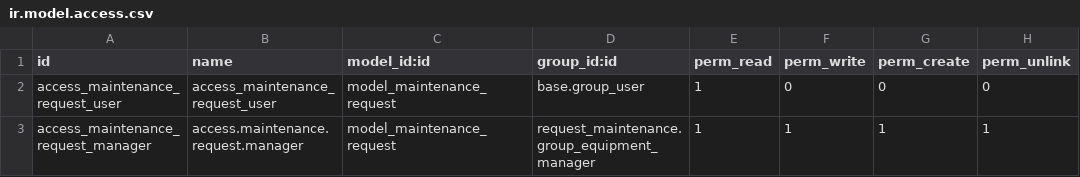
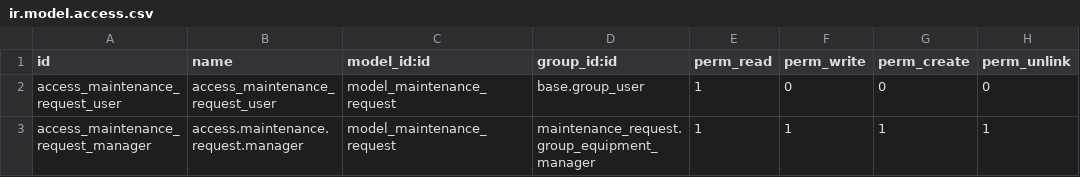
Before and after one commit to truongthinhmai2204/odoo, a CSV file: addons/request_maintenance/security/ir.model.access.csv, drawn as a sheet.

Commit message:
modified:   addons/request_maintenance/security/ir.model.access.csv

```diff
--- a/addons/request_maintenance/security/ir.model.access.csv
+++ b/addons/request_maintenance/security/ir.model.access.csv
@@ -2,2 +2,2 @@ id,name,model_id:id,group_id:id,perm_read,perm_write,perm_create,perm_unlink
 access_maintenance_request_user,access_maintenance_request_user,model_maintenance_request,base.group_user,1,0,0,0
-access_maintenance_request_manager,access.maintenance.request.manager,model_maintenance_request,request_maintenance.group_equipment_manager,1,1,1,1
+access_maintenance_request_manager,access.maintenance.request.manager,model_maintenance_request,maintenance_request.group_equipment_manager,1,1,1,1
```
